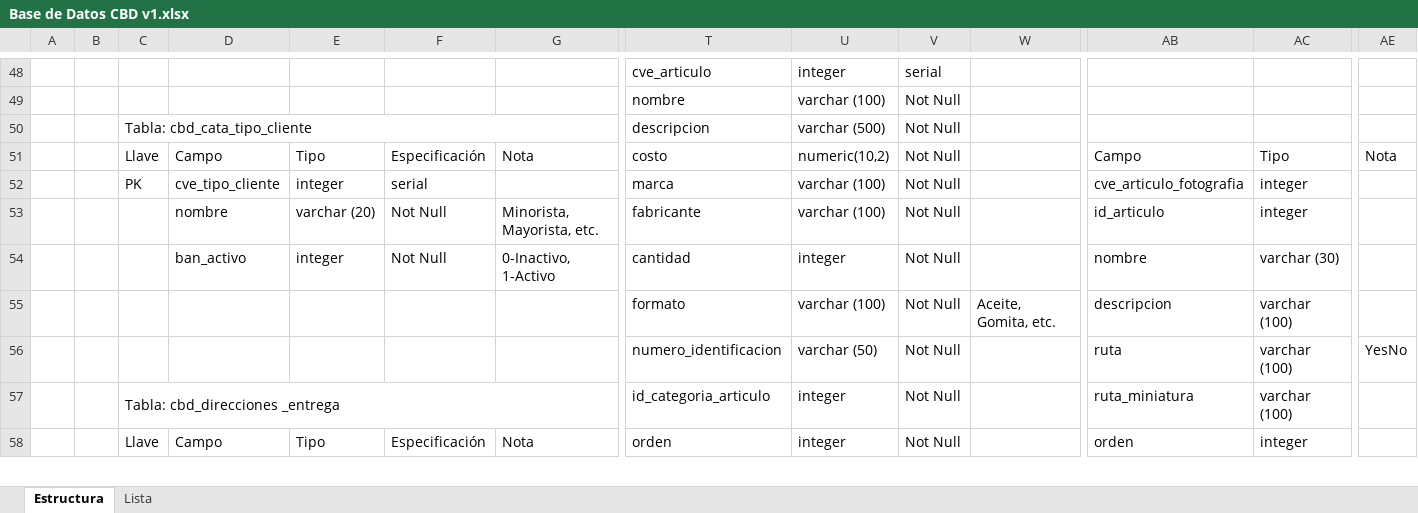
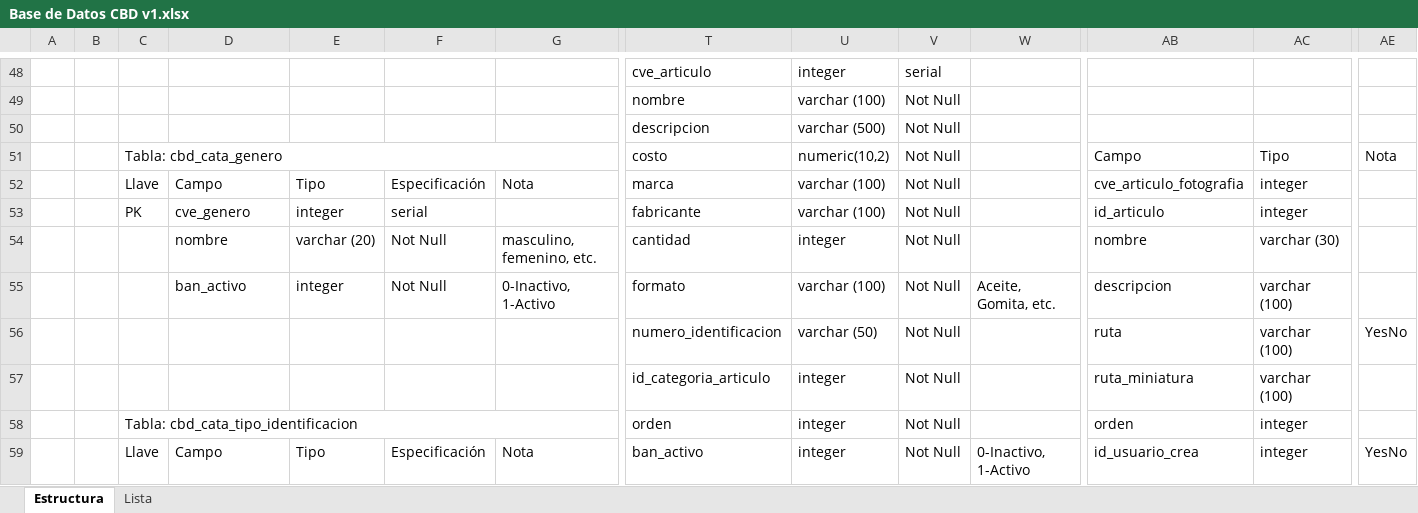
Before and after one commit to JOmarAvalos/ecommerceCBD, an Excel workbook: Documentacion/Base de Datos CBD v1.xlsx, sheet Estructura, drawn as a sheet; only a part is shown, gaps mark what is left out; values as stored, in another font and other column widths than the file's, no cell formats; charts and pictures not drawn; removed rows and columns are numbered as before the commit, all else as after; rows hold the shown columns only; the diff covers the shown part only; the diff names each change by its address in the sheet, - before the commit and + after, or states it on an @@ line.

```diff
--- a/Documentacion/Base de Datos CBD v1.xlsx (sheet Estructura)
+++ b/Documentacion/Base de Datos CBD v1.xlsx (sheet Estructura)
-C50: Tabla: cbd_cata_tipo_cliente
+C50: (empty)
-C50:G50 merged
-C51: Llave
+C51: Tabla: cbd_cata_genero
+C51:G51 merged
-D51: Campo
+D51: (empty)
-E51: Tipo
+E51: (empty)
-F51: Especificación
+F51: (empty)
-G51: Nota
+G51: (empty)
-C52: PK
+C52: Llave
-D52: cve_tipo_cliente
+D52: Campo
-E52: integer
+E52: Tipo
-F52: serial
+F52: Especificación
-G52: (empty)
+G52: Nota
-C53: (empty)
+C53: PK
-D53: nombre
+D53: cve_genero
-E53: varchar (20)
+E53: integer
-F53: Not Null
+F53: serial
-G53: Minorista, Mayorista, etc.
+G53: (empty)
-D54: ban_activo
+D54: nombre
-E54: integer
+E54: varchar (20)
-G54: 0-Inactivo, 1-Activo
+G54: masculino, femenino, etc.
-D55: (empty)
+D55: ban_activo
-E55: (empty)
+E55: integer
-F55: (empty)
+F55: Not Null
-G55: (empty)
+G55: 0-Inactivo, 1-Activo
-C57: Tabla: cbd_direcciones _entrega
+C57: (empty)
-C57:G57 merged
+row 58:  |  | Tabla: cbd_cata_tipo_identificacion |  |  |  |  | orden | integer | Not Null |  | orden | integer
-T59: orden
+T59: ban_activo
-W59: (empty)
+W59: 0-Inactivo, 1-Activo
-AB59: orden
+AB59: id_usuario_crea
-AE59: (empty)
+AE59: YesNo
```
Also changed, not shown: 15 added rows, 31 removed rows, 151 edited cells and merged cells elsewhere in this sheet, cell formats, charts or pictures, 5 other files.
